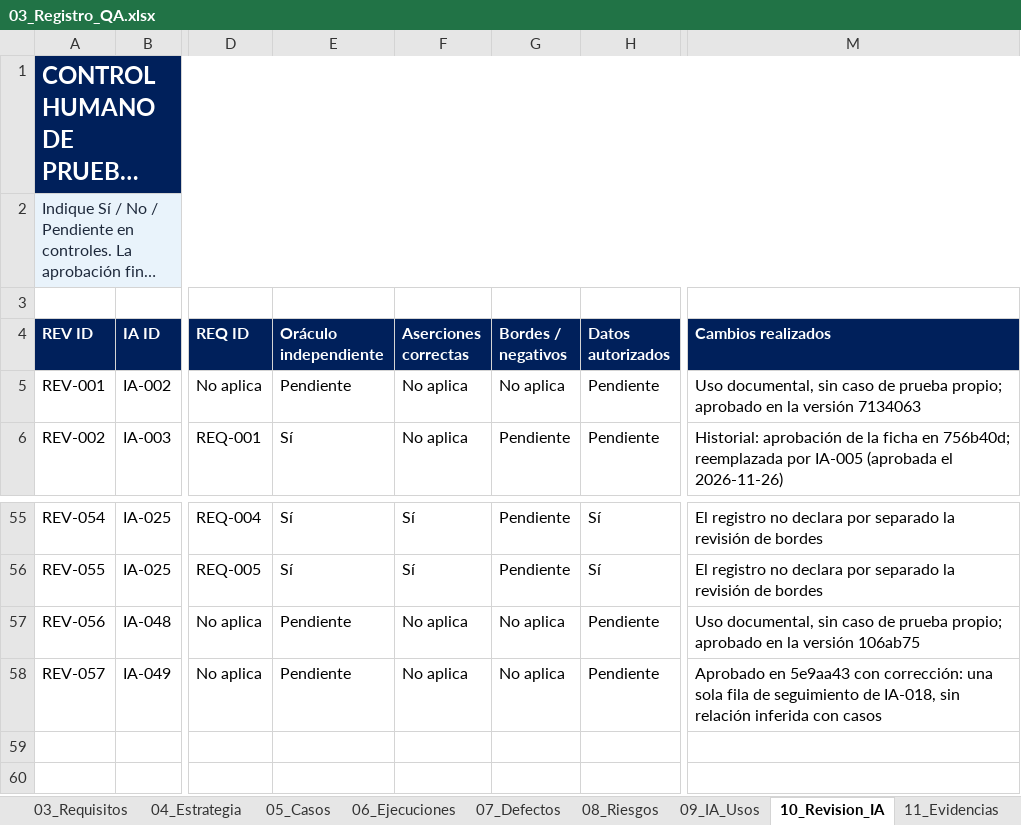
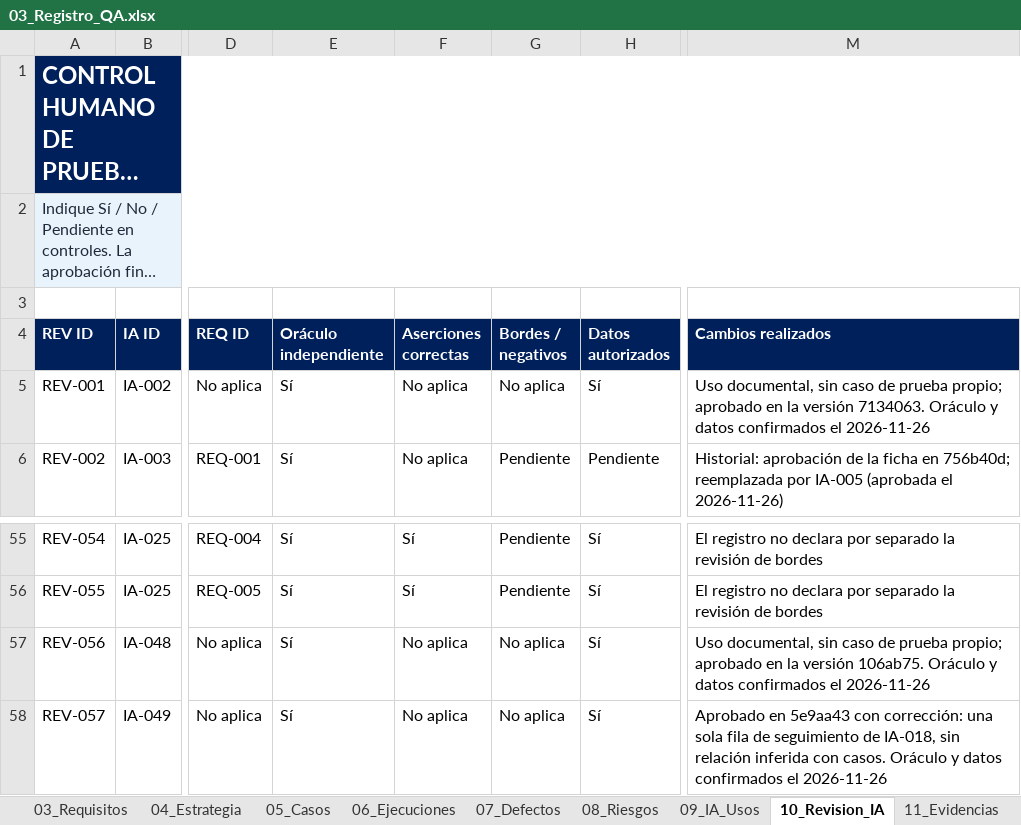
Before and after one commit to Jania02/licitaciones-qa-isw622, an Excel workbook: 03_Registro_QA/03_Registro_QA.xlsx, sheet 10_Revision_IA, drawn as a sheet; only a part is shown, gaps mark what is left out; long unchanged cells end in …; values as stored, in another font and other column widths than the file's, no borders; table styles not drawn; the diff names each change by its address in the sheet, - before the commit and + after, or states it on an @@ line.

Commit message:
docs: registrar oráculo y datos confirmados de IA-002, IA-048 e IA-049 (#49)

```diff
--- a/03_Registro_QA/03_Registro_QA.xlsx (sheet 10_Revision_IA)
+++ b/03_Registro_QA/03_Registro_QA.xlsx (sheet 10_Revision_IA)
-E5 (Oráculo independiente): Pendiente
+E5 (Oráculo independiente): Sí
-H5 (Datos autorizados): Pendiente
+H5 (Datos autorizados): Sí
-M5 (Cambios realizados): …la versión 7134063
+M5 (Cambios realizados): …la versión 7134063. Oráculo y datos confirmados el 2026-11-26
-E57:E58 (Oráculo independiente): Pendiente
+E57:E58 (Oráculo independiente): Sí
-H57:H58 (Datos autorizados): Pendiente
+H57:H58 (Datos autorizados): Sí
-M57 (Cambios realizados): …la versión 106ab75
+M57 (Cambios realizados): …la versión 106ab75. Oráculo y datos confirmados el 2026-11-26
-M58 (Cambios realizados): …inferida con casos
+M58 (Cambios realizados): …inferida con casos. Oráculo y datos confirmados el 2026-11-26
```
Also changed, not shown: 1 other file.
